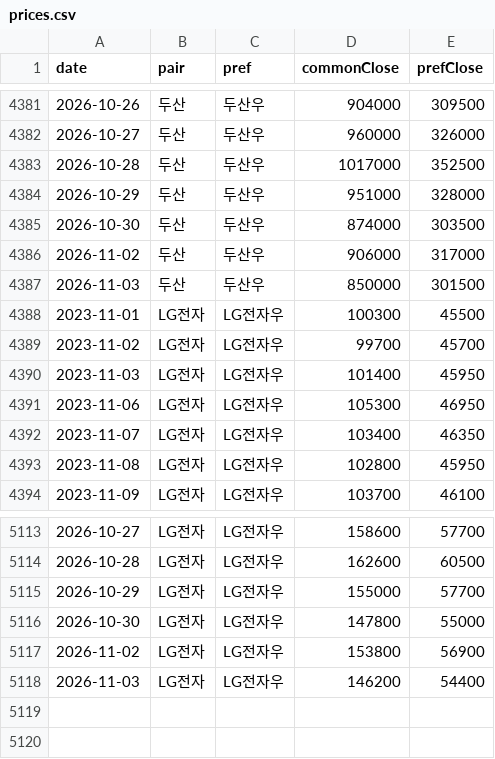
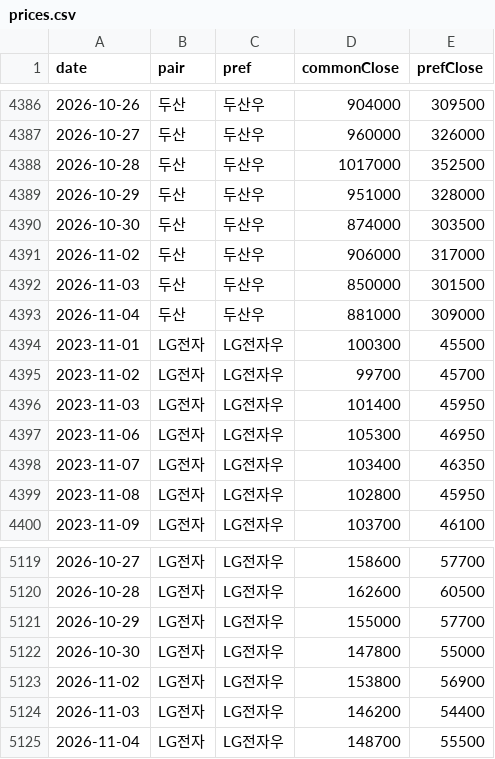
Before and after one commit to inandout-kr/pref-pair-z, a CSV file: data/prices.csv, drawn as a sheet; only a part is shown, gaps mark what is left out; the diff covers the shown part only.

```diff
--- a/data/prices.csv
+++ b/data/prices.csv
@@ -4387,2 +4392,3 @@ date,pair,pref,commonClose,prefClose
 2026-11-03,두산,두산우,850000,301500
+2026-11-04,두산,두산우,881000,309000
 2023-11-01,LG전자,LG전자우,100300,45500
@@ -5118 +5124,2 @@ date,pair,pref,commonClose,prefClose
 2026-11-03,LG전자,LG전자우,146200,54400
+2026-11-04,LG전자,LG전자우,148700,55500
```
Also changed, not shown: 5 added rows elsewhere in this file.
